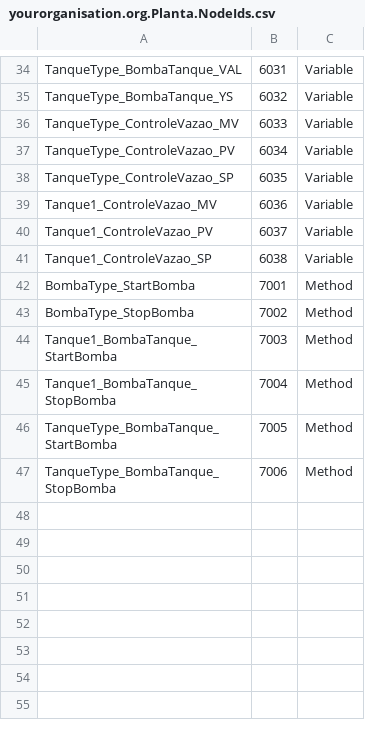
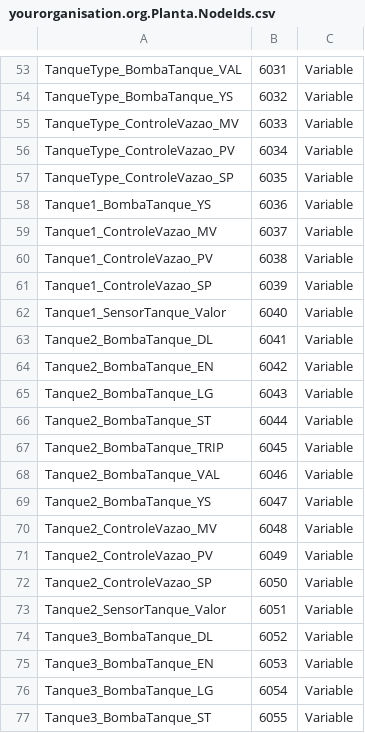
Before and after one commit to william-hazem/Level-Tank-OPCUA, a CSV file: Atividade-OPCUA/Model/yourorganisation.org.Planta.NodeIds.csv, drawn as a sheet; only a part is shown, gaps mark what is left out; the shorter side is filled out with more unchanged rows; the diff covers the shown part only.

```diff
--- a/Atividade-OPCUA/Model/yourorganisation.org.Planta.NodeIds.csv
+++ b/Atividade-OPCUA/Model/yourorganisation.org.Planta.NodeIds.csv
@@ -38,4 +57,21 @@ TanqueType_ControleVazao_PV,6034,Variable
 TanqueType_ControleVazao_SP,6035,Variable
-Tanque1_ControleVazao_MV,6036,Variable
-Tanque1_ControleVazao_PV,6037,Variable
-Tanque1_ControleVazao_SP,6038,Variable
+Tanque1_BombaTanque_YS,6036,Variable
+Tanque1_ControleVazao_MV,6037,Variable
+Tanque1_ControleVazao_PV,6038,Variable
+Tanque1_ControleVazao_SP,6039,Variable
+Tanque1_SensorTanque_Valor,6040,Variable
+Tanque2_BombaTanque_DL,6041,Variable
+Tanque2_BombaTanque_EN,6042,Variable
+Tanque2_BombaTanque_LG,6043,Variable
+Tanque2_BombaTanque_ST,6044,Variable
+Tanque2_BombaTanque_TRIP,6045,Variable
+Tanque2_BombaTanque_VAL,6046,Variable
+Tanque2_BombaTanque_YS,6047,Variable
+Tanque2_ControleVazao_MV,6048,Variable
+Tanque2_ControleVazao_PV,6049,Variable
+Tanque2_ControleVazao_SP,6050,Variable
+Tanque2_SensorTanque_Valor,6051,Variable
+Tanque3_BombaTanque_DL,6052,Variable
+Tanque3_BombaTanque_EN,6053,Variable
+Tanque3_BombaTanque_LG,6054,Variable
+Tanque3_BombaTanque_ST,6055,Variable
```
Also changed, not shown: 44 added rows, 1 removed row and 9 edited cells elsewhere in this file, 10 other files.
